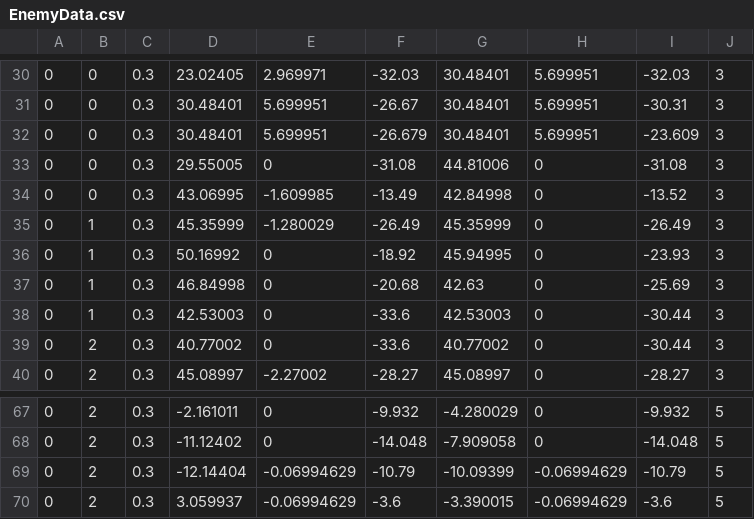
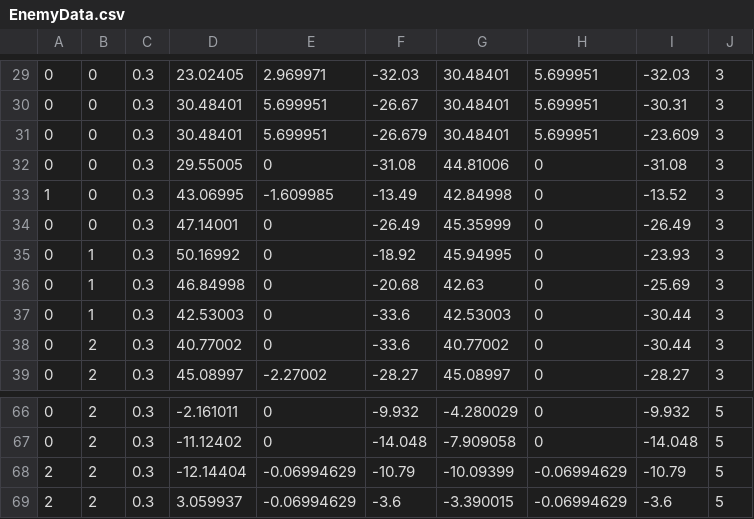
Before and after one commit to namakemono1911/Conchilf, a CSV file: Assets/Resources/EnemyData.csv, drawn as a sheet; only a part is shown, gaps mark what is left out; the diff covers the shown part only.

```diff
--- a/Assets/Resources/EnemyData.csv
+++ b/Assets/Resources/EnemyData.csv
@@ -33,4 +32,4 @@
 0,0,0.3,29.55005,0,-31.08,44.81006,0,-31.08,3,
-0,0,0.3,43.06995,-1.609985,-13.49,42.84998,0,-13.52,3,
-0,1,0.3,45.35999,-1.280029,-26.49,45.35999,0,-26.49,3,
+1,0,0.3,43.06995,-1.609985,-13.49,42.84998,0,-13.52,3,
+0,0,0.3,47.14001,0,-26.49,45.35999,0,-26.49,3,
 0,1,0.3,50.16992,0,-18.92,45.94995,0,-23.93,3,
@@ -68,3 +67,3 @@
 0,2,0.3,-11.12402,0,-14.048,-7.909058,0,-14.048,5,
-0,2,0.3,-12.14404,-0.06994629,-10.79,-10.09399,-0.06994629,-10.79,5,
-0,2,0.3,3.059937,-0.06994629,-3.6,-3.390015,-0.06994629,-3.6,5,
+2,2,0.3,-12.14404,-0.06994629,-10.79,-10.09399,-0.06994629,-10.79,5,
+2,2,0.3,3.059937,-0.06994629,-3.6,-3.390015,-0.06994629,-3.6,5,
```
Also changed, not shown: 2 added rows, 3 removed rows and 29 edited cells elsewhere in this file, 9 other files.
